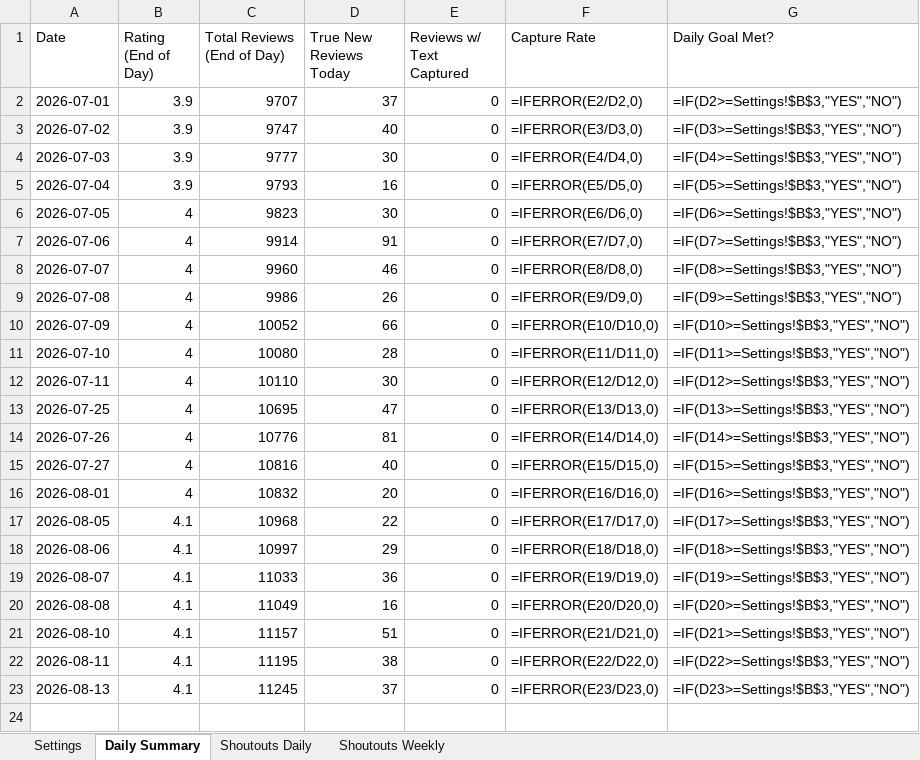
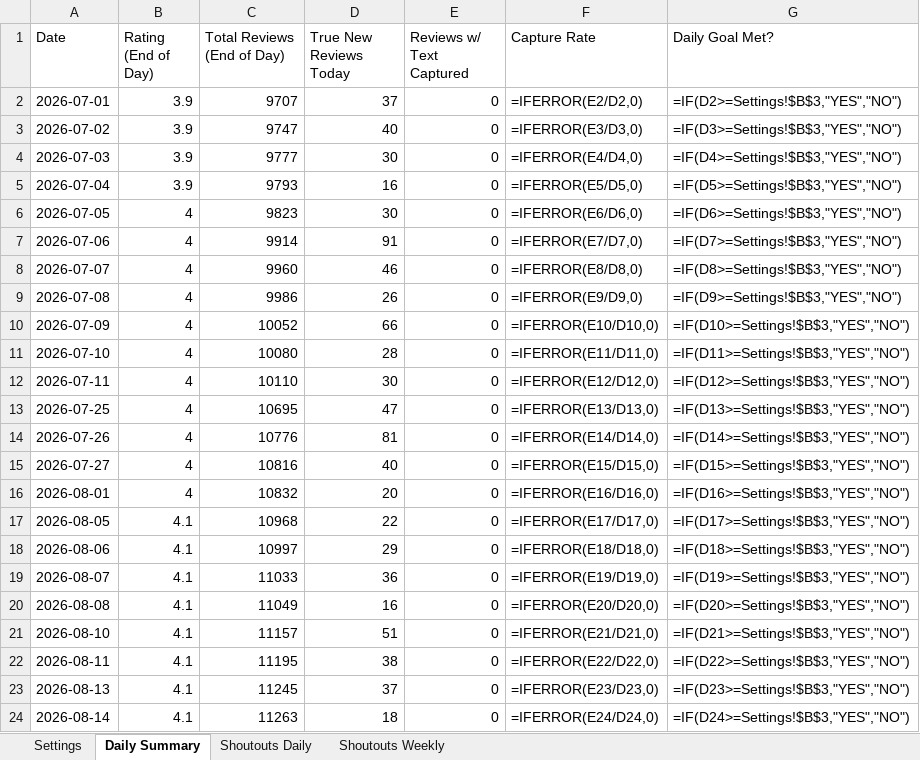
Before and after one commit to mikquayle/Avis-Dashboard, an Excel workbook: data/logs/Avis_Dashboard_Log.xlsx, sheet Daily Summary, drawn as a sheet; values as stored, in another font and other column widths than the file's, no borders; formulas without a stored value are shown as written; the diff names each change by its address in the sheet, - before the commit and + after, or states it on an @@ line.

```diff
--- a/data/logs/Avis_Dashboard_Log.xlsx (sheet Daily Summary)
+++ b/data/logs/Avis_Dashboard_Log.xlsx (sheet Daily Summary)
+row 24: 2026-08-14 | 4.1 | 11263 | 18 | 0 | =IFERROR(E24/D24,0) | =IF(D24>=Settings!$B$3,"YES","NO")
```
Also changed, not shown: 1 other file.
